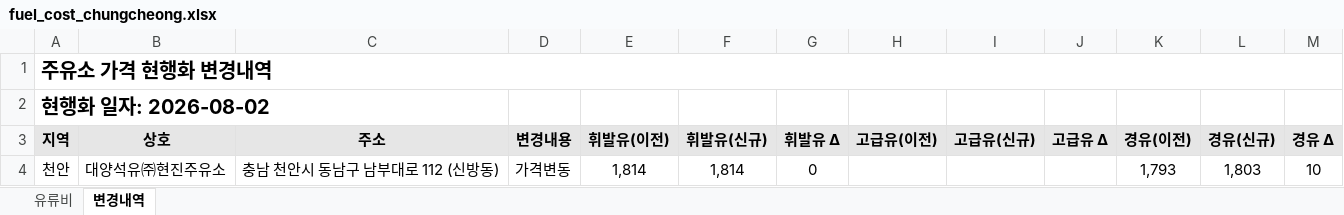
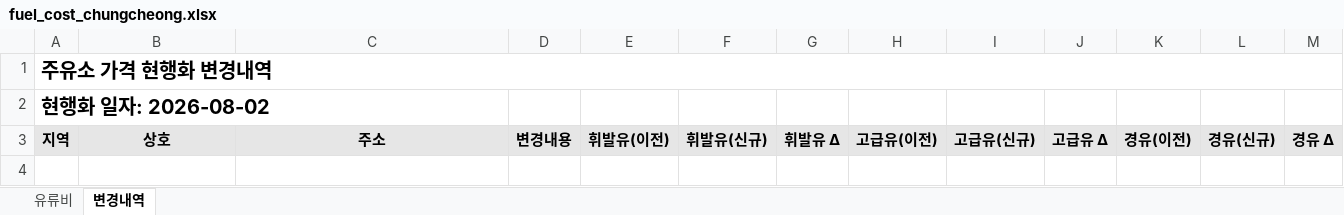
Before and after one commit to krwizxp/fcupdater, an Excel workbook: fuel_cost_chungcheong.xlsx, sheet 변경내역, drawn as a sheet; values as stored, in another font and other column widths than the file's, no borders; conditional formats not drawn; the diff names each change by its address in the sheet, - before the commit and + after, or states it on an @@ line.

```diff
--- a/fuel_cost_chungcheong.xlsx (sheet 변경내역)
+++ b/fuel_cost_chungcheong.xlsx (sheet 변경내역)
-row 4: 천안 | 대양석유㈜현진주유소 | 충남 천안시 동남구 남부대로 112 (신방동) | 가격변동 | 1,814 | 1,814 | 0 |  |  |  | 1,793 | 1,803 | 10
```
Also changed, not shown: 2 other files.
